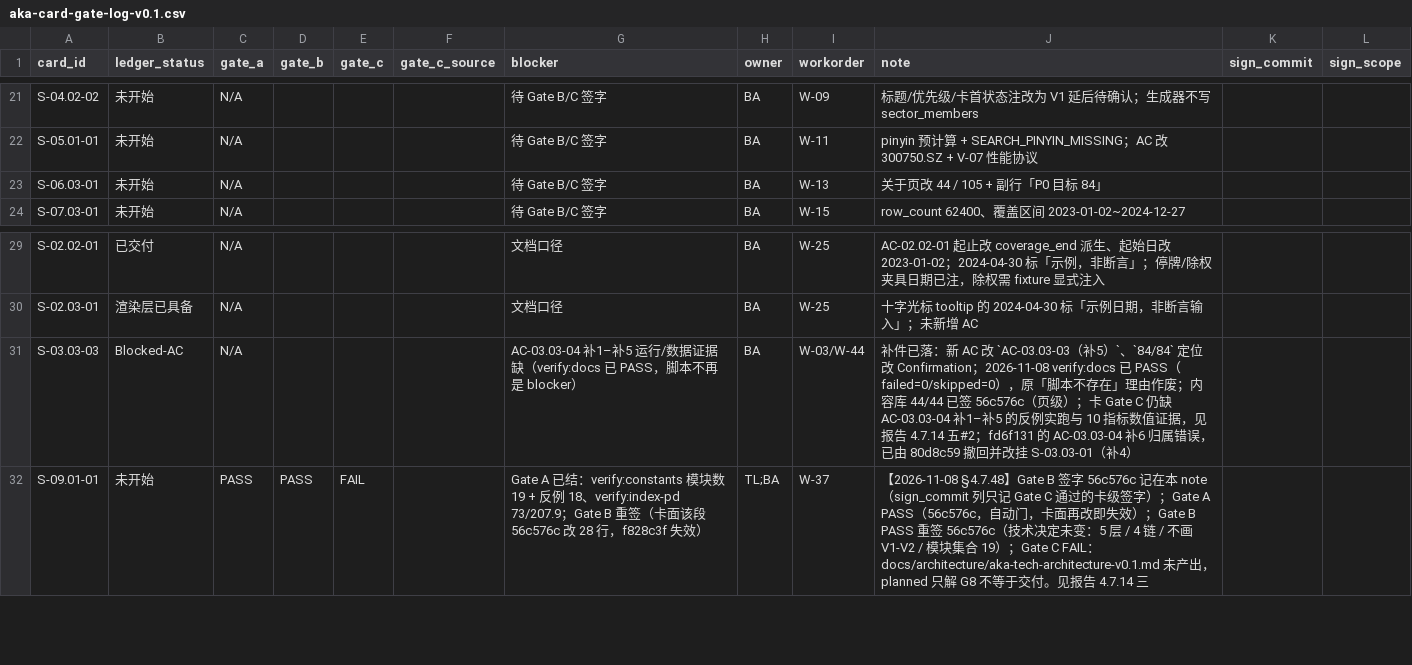
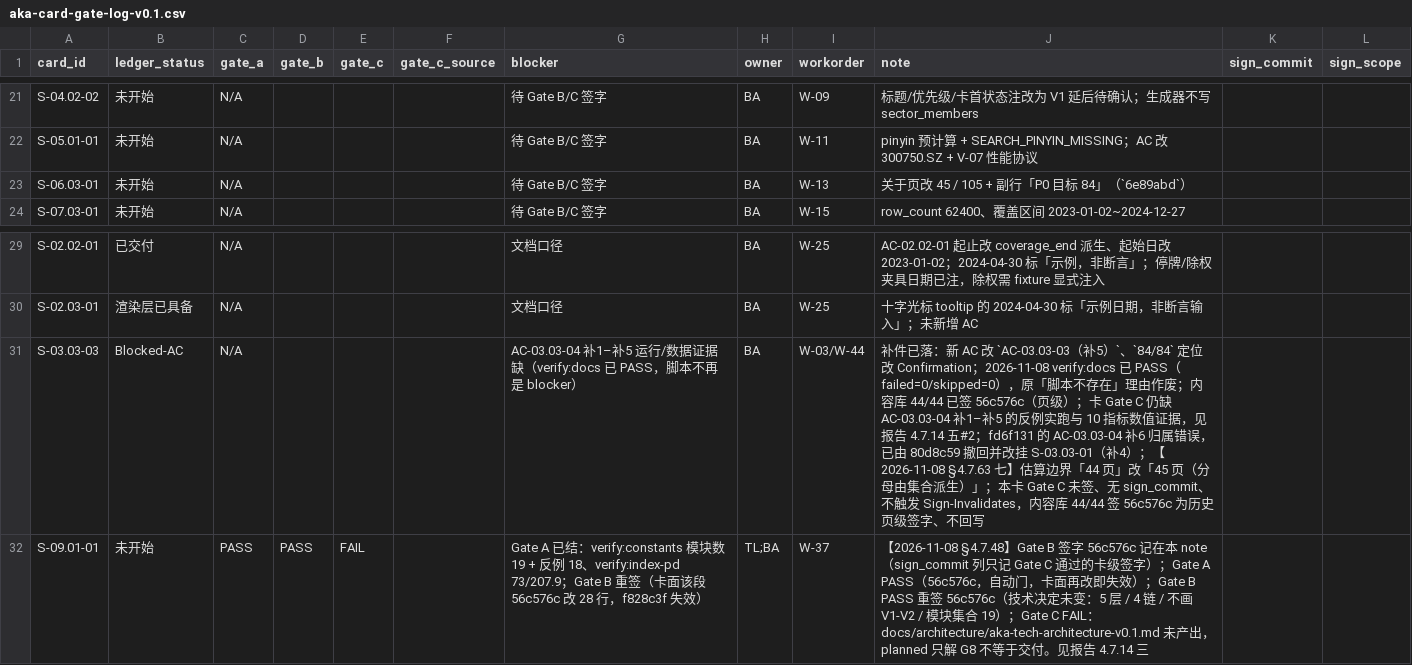
Before and after one commit to man-want-fly/aka, a CSV file: docs/qa/aka-card-gate-log-v0.1.csv, drawn as a sheet; only a part is shown, gaps mark what is left out.

Commit message:
制度第 27/28 条与 P05 口径裁定
- 第 27 条：证据产物路径单一常量，归档改 docs/qa/raw（写入方与校验方同源）
- 第 28 条：commit 构建期 define 注入 + env 五项硬校验；补 dirty=false 失效现场案例
- 第 26 d：取证窗口内主树只有执行人一个人写
- S-06.03-02（P05）：改卡面为固定 ~/Downloads，取消态作废，补 AC 补5
- S-03.03-03：估算边界 44 页改 45 页（派生）

```diff
--- a/docs/qa/aka-card-gate-log-v0.1.csv
+++ b/docs/qa/aka-card-gate-log-v0.1.csv
@@ -22,3 +22,3 @@ S-04.02-02,未开始,N/A,,,,待 Gate B/C 签字,BA,W-09,标题/优先级/卡首
 S-05.01-01,未开始,N/A,,,,待 Gate B/C 签字,BA,W-11,pinyin 预计算 + SEARCH_PINYIN_MISSING；AC 改 300750.SZ + V-07 性能协议,,
-S-06.03-01,未开始,N/A,,,,待 Gate B/C 签字,BA,W-13,关于页改 44 / 105 + 副行「P0 目标 84」,,
+S-06.03-01,未开始,N/A,,,,待 Gate B/C 签字,BA,W-13,关于页改 45 / 105 + 副行「P0 目标 84」（`6e89abd`）,,
 S-07.03-01,未开始,N/A,,,,待 Gate B/C 签字,BA,W-15,row_count 62400、覆盖区间 2023-01-02~2024-12-27,,
@@ -30,3 +30,3 @@ S-02.02-01,已交付,N/A,,,,文档口径,BA,W-25,AC-02.02-01 起止改 coverage_
 S-02.03-01,渲染层已具备,N/A,,,,文档口径,BA,W-25,十字光标 tooltip 的 2024-04-30 标「示例日期，非断言输入」；未新增 AC,,
-S-03.03-03,Blocked-AC,N/A,,,,AC-03.03-04 补1–补5 运行/数据证据缺（verify:docs 已 PASS，脚本不再是 blocker）,BA,W-03/W-44,补件已落：新 AC 改 `AC-03.03-03（补5）`、`84/84` 定位改 Confirmation；2026-11-08 verify:docs 已 PASS（failed=0/skipped=0），原「脚本不存在」理由作废；内容库 44/44 已签 56c576c（页级）；卡 Gate C 仍缺 AC-03.03-04 补1–补5 的反例实跑与 10 指标数值证据，见报告 4.7.14 五#2；fd6f131 的 AC-03.03-04 补6 归属错误，已由 80d8c59 撤回并改挂 S-03.03-01（补4）,,
+S-03.03-03,Blocked-AC,N/A,,,,AC-03.03-04 补1–补5 运行/数据证据缺（verify:docs 已 PASS，脚本不再是 blocker）,BA,W-03/W-44,补件已落：新 AC 改 `AC-03.03-03（补5）`、`84/84` 定位改 Confirmation；2026-11-08 verify:docs 已 PASS（failed=0/skipped=0），原「脚本不存在」理由作废；内容库 44/44 已签 56c576c（页级）；卡 Gate C 仍缺 AC-03.03-04 补1–补5 的反例实跑与 10 指标数值证据，见报告 4.7.14 五#2；fd6f131 的 AC-03.03-04 补6 归属错误，已由 80d8c59 撤回并改挂 S-03.03-01（补4）；【2026-11-08 §4.7.63 七】估算边界「44 页」改「45 页（分母由集合派生）」；本卡 Gate C 未签、无 sign_commit、不触发 Sign-Invalidates，内容库 44/44 签 56c576c 为历史页级签字、不回写,,
 S-09.01-01,未开始,PASS,PASS,FAIL,,Gate A 已结：verify:constants 模块数 19 + 反例 18、verify:index-pd 73/207.9；Gate B 重签（卡面该段 56c576c 改 28 行，f828c3f 失效）,TL;BA,W-37,【2026-11-08 §4.7.48】Gate B 签字 56c576c 记在本 note（sign_commit 列只记 Gate C 通过的卡级签字）；Gate A PASS（56c576c，自动门，卡面再改即失效）；Gate B PASS 重签 56c576c（技术决定未变：5 层 / 4 链 / 不画 V1-V2 / 模块集合 19）；Gate C FAIL：docs/architecture/aka-tech-architecture-v0.1.md 未产出，planned 只解 G8 不等于交付。见报告 4.7.14 三,,
```
Also changed, not shown: 3 other files.
